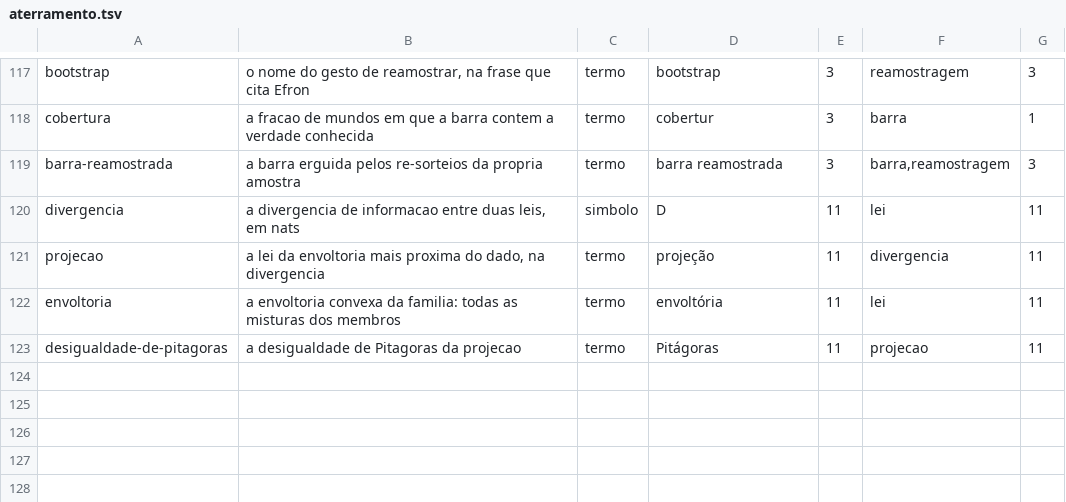
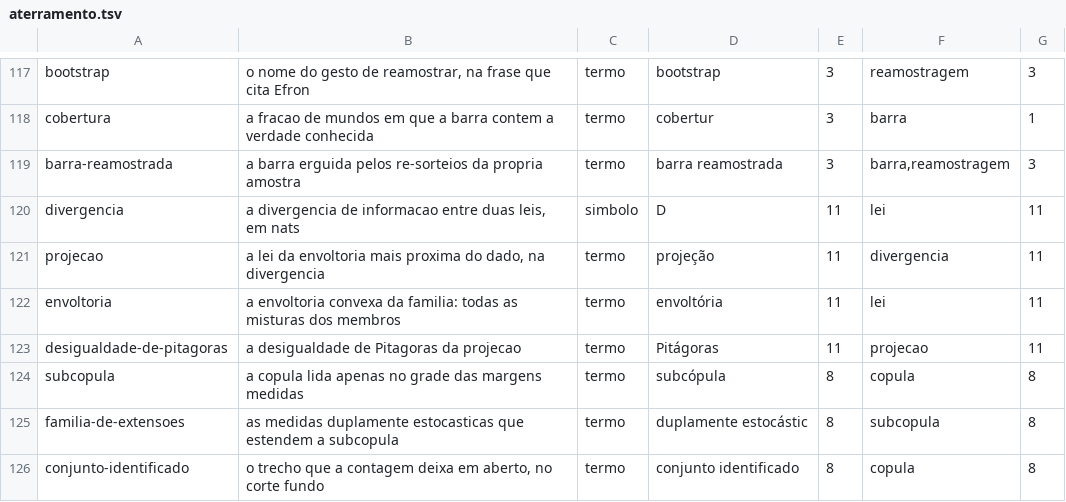
Before and after one commit to 0b3st4f3r4/k-frevo, a TSV file: dados/aterramento.tsv, drawn as a sheet; only a part is shown, gaps mark what is left out.

Commit message:
quarta ponte: a copula que a contagem nao escolhe (cap. 8, amo2012) - com margem de contagem a escolha da copula nao e risco, e nao-identificacao; cinco membros duplicemente estocasticos casam a massa medida (residuo 7e-14), a familia esta colada no corte do capitulo e aberta no fundo (razao 1,85), e o dado cai ACIMA do maximo da familia declarada mas dentro da barra de blocos - a banda e o que a contagem deixa em aberto e a amostra nao decide onde o dado cai; controle independente com razao 10,8 mostra que a banda e da contagem; 105 fontes citadas, 380 paginas

```diff
--- a/dados/aterramento.tsv
+++ b/dados/aterramento.tsv
@@ -123 +123,4 @@ envoltoria	a envoltoria convexa da familia: todas as misturas dos membros	termo
 desigualdade-de-pitagoras	a desigualdade de Pitagoras da projecao	termo	Pitágoras	11	projecao	11
+subcopula	a copula lida apenas no grade das margens medidas	termo	subcópula	8	copula	8
+familia-de-extensoes	as medidas duplamente estocasticas que estendem a subcopula	termo	duplamente estocástic	8	subcopula	8
+conjunto-identificado	o trecho que a contagem deixa em aberto, no corte fundo	termo	conjunto identificado	8	copula	8
```
Also changed, not shown: 13 other files.
